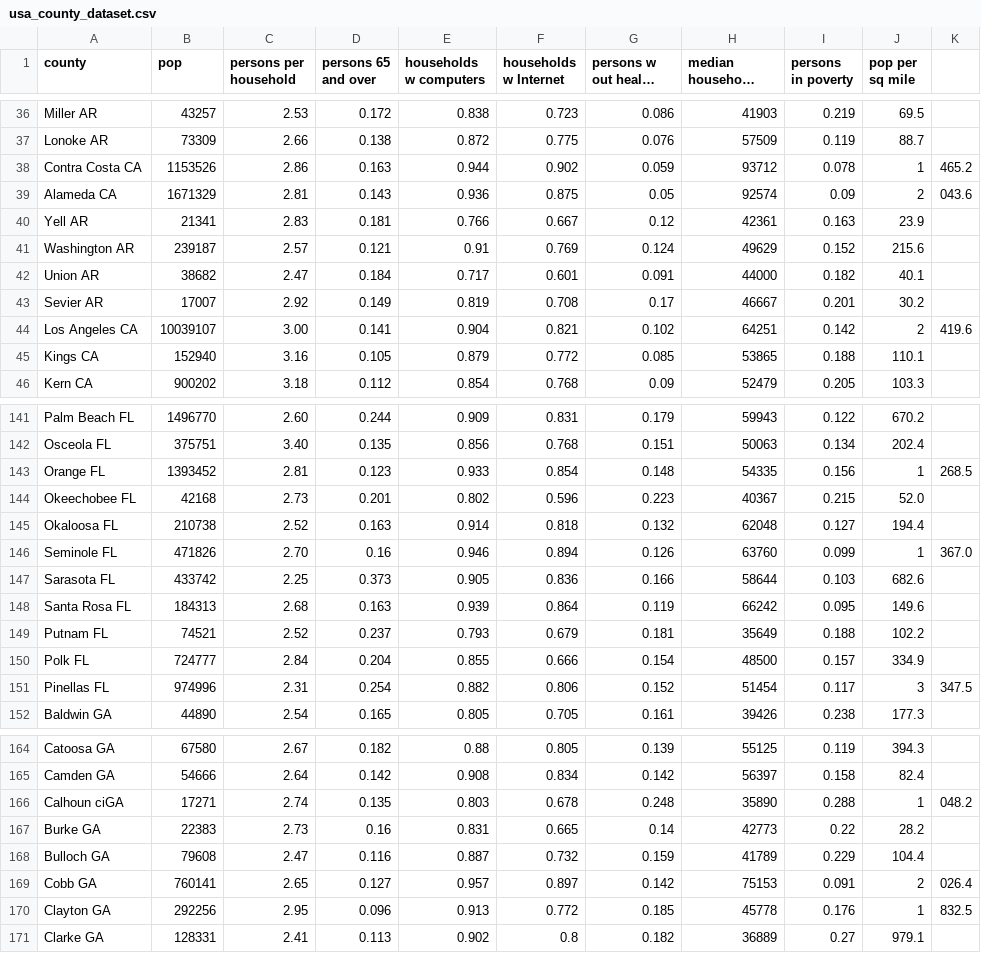
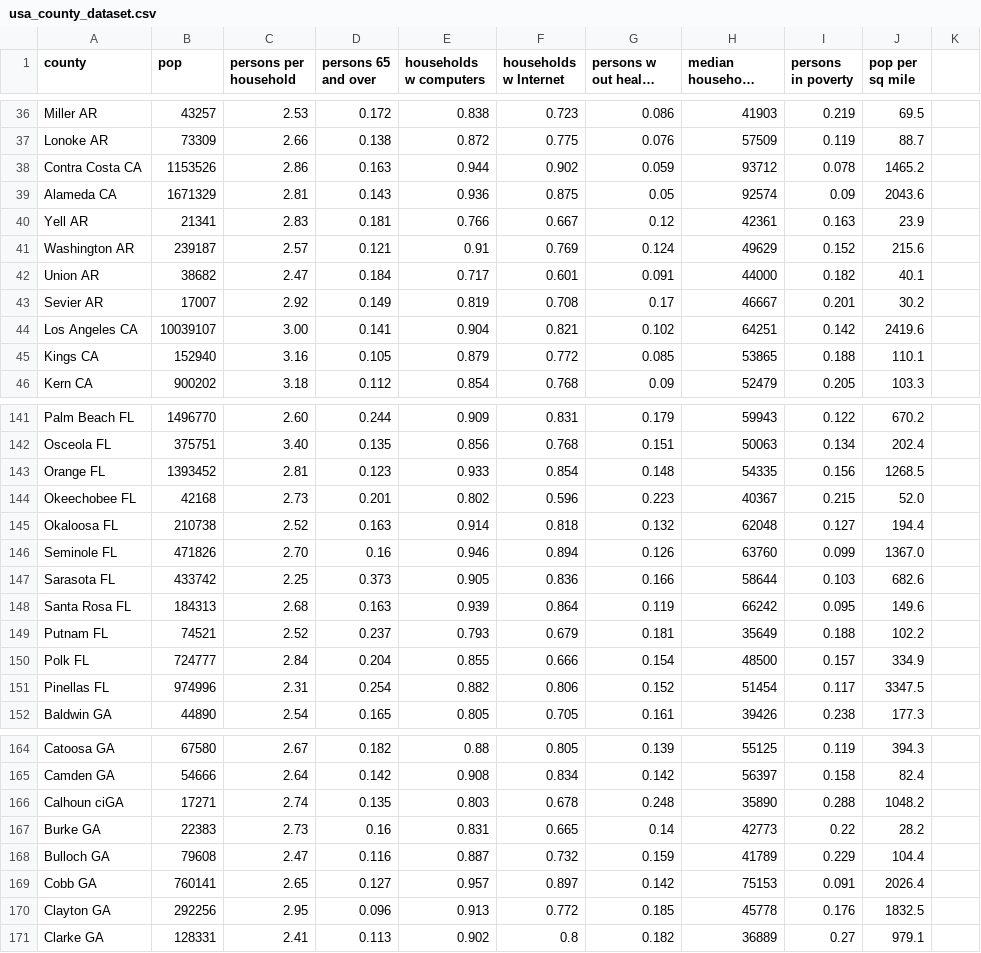
Before and after one commit to svetryabova/NMHUcovid19, a CSV file: data/usa_county_dataset.csv, drawn as a sheet; only a part is shown, gaps mark what is left out; long unchanged cells end in …; the diff covers the shown part only.

```diff
--- a/data/usa_county_dataset.csv
+++ b/data/usa_county_dataset.csv
@@ -37,4 +37,4 @@ Miller AR,43257,2.53,0.172,0.838,0.723,0.086,41903,0.219,69.5
 Lonoke AR,73309,2.66,0.138,0.872,0.775,0.076,57509,0.119,88.7
-Contra Costa CA,1153526,2.86,0.163,0.944,0.902,0.059,93712,0.078,1,465.2
-Alameda CA,1671329,2.81,0.143,0.936,0.875,0.05,92574,0.09,2,043.6
+Contra Costa CA,1153526,2.86,0.163,0.944,0.902,0.059,93712,0.078,1465.2
+Alameda CA,1671329,2.81,0.143,0.936,0.875,0.05,92574,0.09,2043.6
 Yell AR,21341,2.83,0.181,0.766,0.667,0.12,42361,0.163,23.9
@@ -43,3 +43,3 @@ Union AR,38682,2.47,0.184,0.717,0.601,0.091,44000,0.182,40.1
 Sevier AR,17007,2.92,0.149,0.819,0.708,0.17,46667,0.201,30.2
-Los Angeles CA,10039107,3.00,0.141,0.904,0.821,0.102,64251,0.142,2,419.6
+Los Angeles CA,10039107,3.00,0.141,0.904,0.821,0.102,64251,0.142,2419.6
 Kings CA,152940,3.16,0.105,0.879,0.772,0.085,53865,0.188,110.1
@@ -142,6 +142,6 @@ Palm Beach FL,1496770,2.60,0.244,0.909,0.831,0.179,59943,0.122,670.2
 Osceola FL,375751,3.40,0.135,0.856,0.768,0.151,50063,0.134,202.4
-Orange FL,1393452,2.81,0.123,0.933,0.854,0.148,54335,0.156,1,268.5
+Orange FL,1393452,2.81,0.123,0.933,0.854,0.148,54335,0.156,1268.5
 Okeechobee FL,42168,2.73,0.201,0.802,0.596,0.223,40367,0.215,52.0
 Okaloosa FL,210738,2.52,0.163,0.914,0.818,0.132,62048,0.127,194.4
-Seminole FL,471826,2.70,0.16,0.946,0.894,0.126,63760,0.099,1,367.0
+Seminole FL,471826,2.70,0.16,0.946,0.894,0.126,63760,0.099,1367.0
 Sarasota FL,433742,2.25,0.373,0.905,0.836,0.166,58644,0.103,682.6
@@ -150,3 +150,3 @@ Putnam FL,74521,2.52,0.237,0.793,0.679,0.181,35649,0.188,102.2
 Polk FL,724777,2.84,0.204,0.855,0.666,0.154,48500,0.157,334.9
-Pinellas FL,974996,2.31,0.254,0.882,0.806,0.152,51454,0.117,3,347.5
+Pinellas FL,974996,2.31,0.254,0.882,0.806,0.152,51454,0.117,3347.5
 Baldwin GA,44890,2.54,0.165,0.805,0.705,0.161,39426,0.238,177.3
@@ -165,7 +165,7 @@ Catoosa GA,67580,2.67,0.182,0.88,0.805,0.139,55125,0.119,394.3
 Camden GA,54666,2.64,0.142,0.908,0.834,0.142,56397,0.158,82.4
-Calhoun ciGA,17271,2.74,0.135,0.803,0.678,0.248,35890,0.288,1,048.2
+Calhoun ciGA,17271,2.74,0.135,0.803,0.678,0.248,35890,0.288,1048.2
 Burke GA,22383,2.73,0.16,0.831,0.665,0.14,42773,0.22,28.2
 Bulloch GA,79608,2.47,0.116,0.887,0.732,0.159,41789,0.229,104.4
-Cobb GA,760141,2.65,0.127,0.957,0.897,0.142,75153,0.091,2,026.4
-Clayton GA,292256,2.95,0.096,0.913,0.772,0.185,45778,0.176,1,832.5
+Cobb GA,760141,2.65,0.127,0.957,0.897,0.142,75153,0.091,2026.4
+Clayton GA,292256,2.95,0.096,0.913,0.772,0.185,45778,0.176,1832.5
 Clarke GA,128331,2.41,0.113,0.902,0.8,0.182,36889,0.27,979.1
```
Also changed, not shown: 46 edited cells elsewhere in this file, 2 other files.
